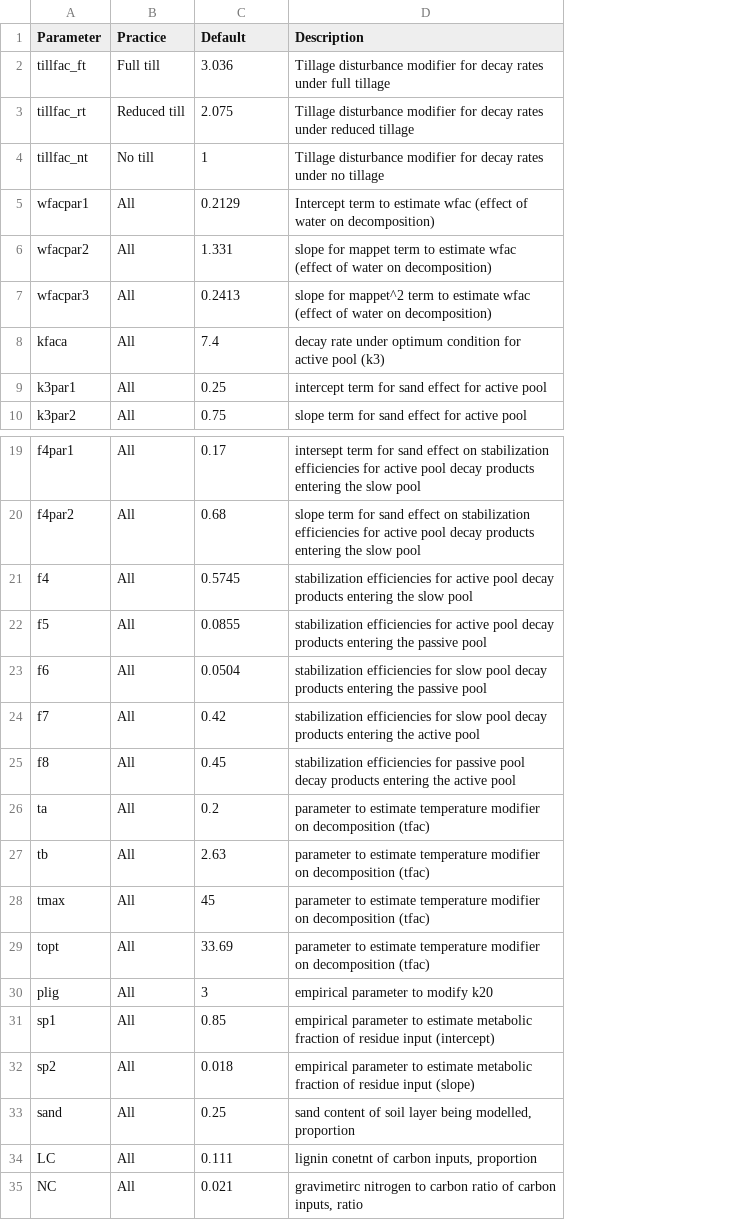
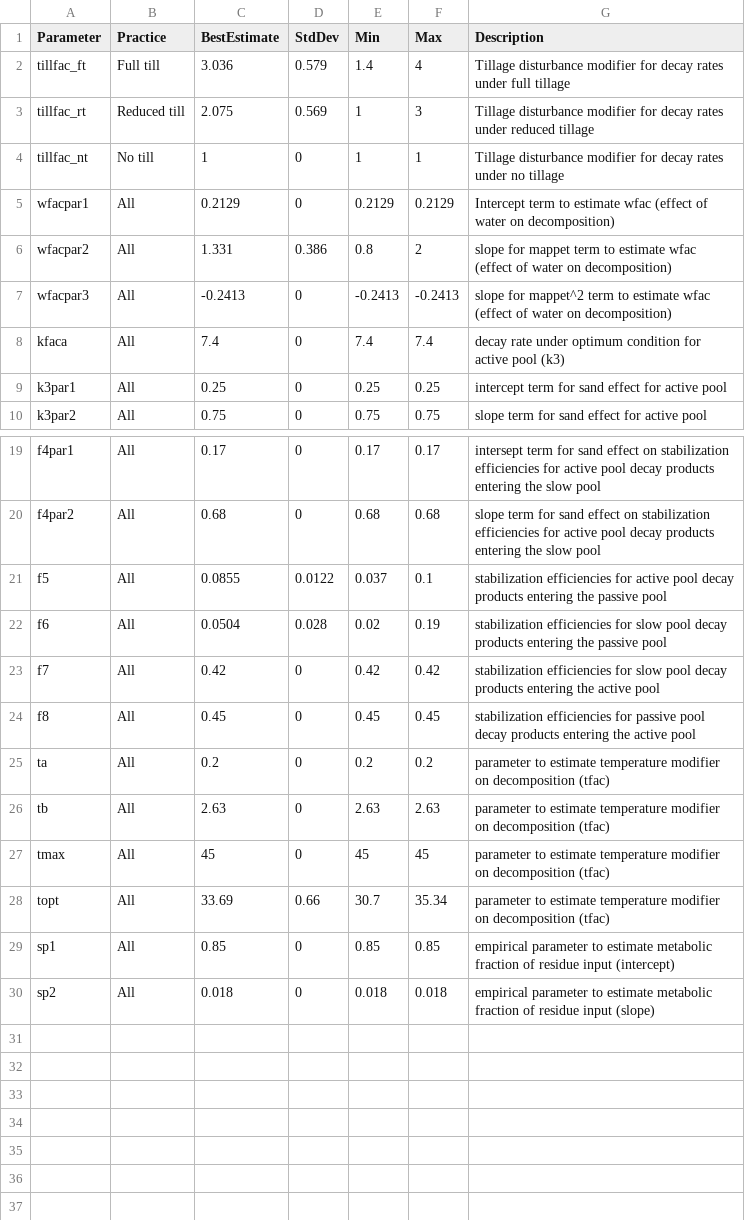
Before and after one commit to aj-sykes92/IPCC-C-model, a CSV file: Model-parameters.csv, drawn as a sheet; only a part is shown, gaps mark what is left out; removed rows and columns are numbered as before the commit, all else as after; the diff names each change by its address in the sheet, - before the commit and + after, or states it on an @@ line.

Commit message:
Updated and adjusted model parameters to include only truly global model parameters (IPCC .xlsx implementation mixed global/local parameters). Also updated to include uncertainty estimates from Table 5.5a, IPCC (2019) Vol. 5 Chptr. 5.

```diff
--- a/Model-parameters.csv
+++ b/Model-parameters.csv
+column D (StdDev), rows 2-10: 0.579 | 0.569 | 0 | 0 | 0.386 | 0 | 0 | 0 | 0; rows 19-30: 0 | 0 | 0.0122 | 0.028 | 0 | 0 | 0 | 0 | 0 | 0.66 | 0 | 0
+column E (Min), rows 2-10: 1.4 | 1 | 1 | 0.2129 | 0.8 | -0.2413 | 7.4 | 0.25 | 0.75; rows 19-30: 0.17 | 0.68 | 0.037 | 0.02 | 0.42 | 0.45 | 0.2 | 2.63 | 45 | 30.7 | 0.85 | 0.018
+column F (Max), rows 2-10: 4 | 3 | 1 | 0.2129 | 2 | -0.2413 | 7.4 | 0.25 | 0.75; rows 19-30: 0.17 | 0.68 | 0.1 | 0.19 | 0.42 | 0.45 | 0.2 | 2.63 | 45 | 35.34 | 0.85 | 0.018
-C1: Default
+C1: BestEstimate
-C7 (BestEstimate): 0.2413
+C7 (BestEstimate): -0.2413
-row 21: f4 | All | 0.5745 | stabilization efficiencies for active pool decay products entering the slow pool
-row 30: plig | All | 3 | empirical parameter to modify k20
-row 33: sand | All | 0.25 | sand content of soil layer being modelled, proportion
-row 34: LC | All | 0.111 | lignin conetnt of carbon inputs, proportion
-row 35: NC | All | 0.021 | gravimetirc nitrogen to carbon ratio of carbon inputs, ratio
```
